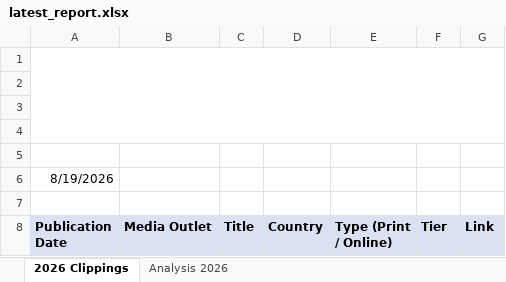
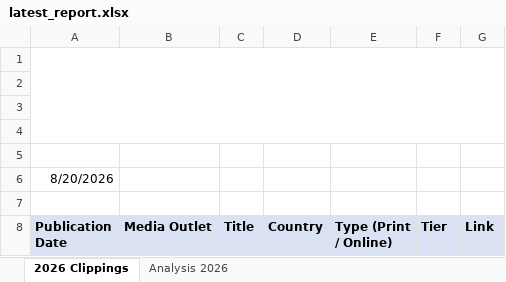
Before and after one commit to Dante-sys-arch/MK-Global-Kapital-Report, an Excel workbook: docs/latest_report.xlsx, sheet 2026 Clippings, drawn as a sheet; only a part is shown; values as stored, in another font and other column widths than the file's, no borders; the diff names each change by its address in the sheet, - before the commit and + after, or states it on an @@ line.

```diff
--- a/docs/latest_report.xlsx (sheet 2026 Clippings)
+++ b/docs/latest_report.xlsx (sheet 2026 Clippings)
-A6 (Publication Date): 8/19/2026
+A6 (Publication Date): 8/20/2026
```
Also changed, not shown: 1 other file.
